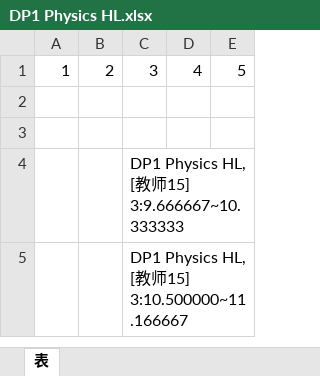
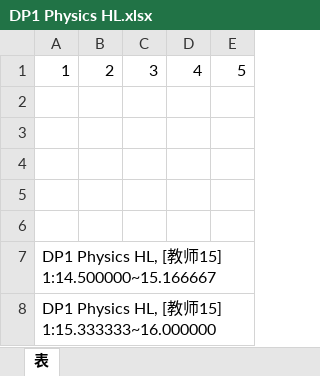
Before and after one commit to kercylan98/woats, an Excel workbook: out/DP1 Physics HL.xlsx, sheet 表, drawn as a sheet; values as stored, in another font and other column widths than the file's, no borders; ↵ is a line break in a cell; the diff names each change by its address in the sheet, - before the commit and + after, or states it on an @@ line.

```diff
--- a/out/DP1 Physics HL.xlsx (sheet 表)
+++ b/out/DP1 Physics HL.xlsx (sheet 表)
-C4: DP1 Physics HL, [教师15] ↵ 3:9.666667~10.333333
+C4: (empty)
-C5: DP1 Physics HL, [教师15] ↵ 3:10.500000~11.166667
+C5: (empty)
+row 6: (empty)
+row 7: DP1 Physics HL, [教师15] ↵ 1:14.500000~15.166667
+row 8: DP1 Physics HL, [教师15] ↵ 1:15.333333~16.000000
```
Also changed, not shown: out/DP1 Mathematics-Pure.xlsx, out/all.xlsx, 2 other files.
